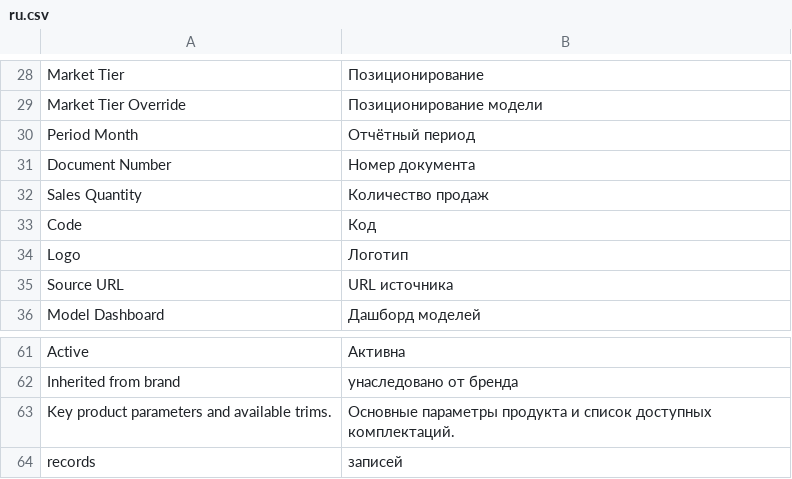
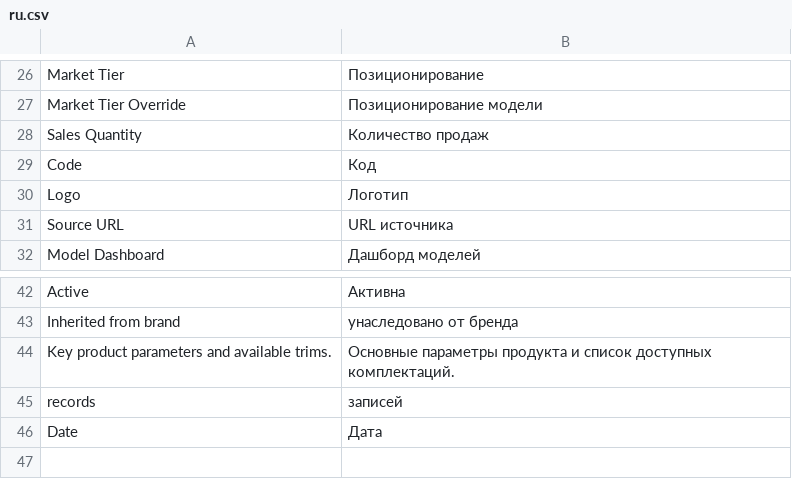
Before and after one commit to sar552/avtodata, a CSV file: avtodata/translations/ru.csv, drawn as a sheet; only a part is shown, gaps mark what is left out; the diff covers the shown part only.

Commit message:
market entry date field added

```diff
--- a/avtodata/translations/ru.csv
+++ b/avtodata/translations/ru.csv
@@ -29,4 +27,2 @@ Market Tier,Позиционирование
 Market Tier Override,Позиционирование модели
-Period Month,Отчётный период
-Document Number,Номер документа
 Sales Quantity,Количество продаж
@@ -64 +45,2 @@ Key product parameters and available trims.,Основные параметры
 records,записей
+Date,Дата
```
Also changed, not shown: 17 removed rows elsewhere in this file, 12 other files.
